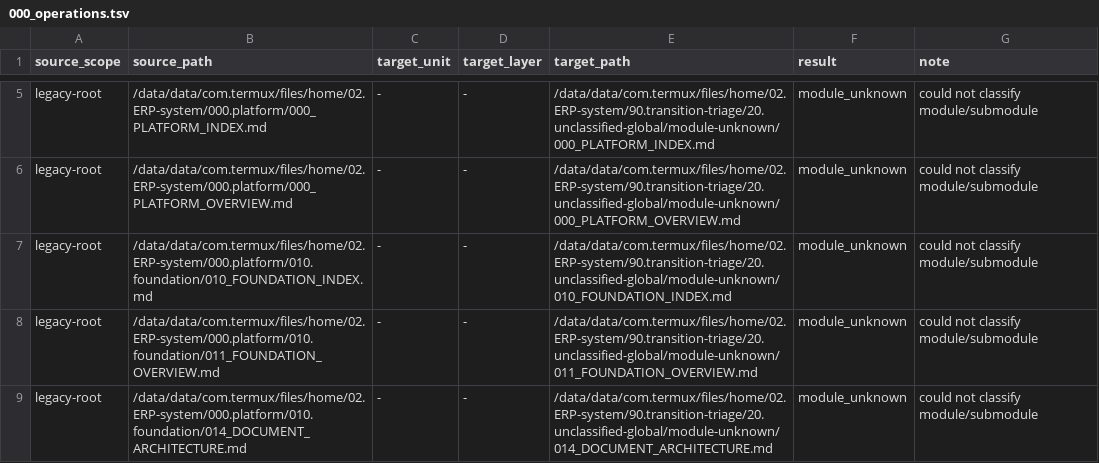
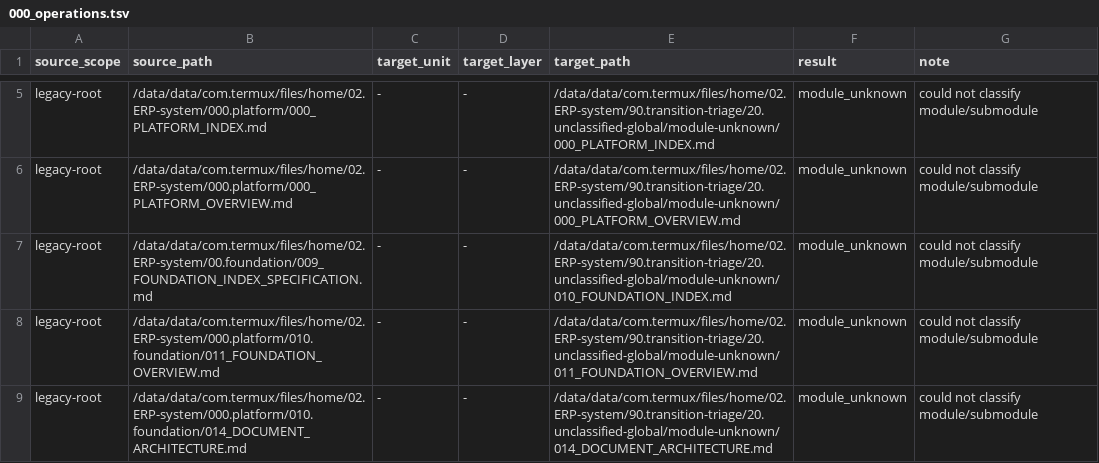
Before and after one commit to lsassetmng-art/02.ERP-system, a TSV file: 00.foundation/090_design_payload_distribution_20260422_182656/000_operations.tsv, drawn as a sheet; only a part is shown, gaps mark what is left out.

Commit message:
docs(erp): integrate foundation index specification

```diff
--- a/00.foundation/090_design_payload_distribution_20260422_182656/000_operations.tsv
+++ b/00.foundation/090_design_payload_distribution_20260422_182656/000_operations.tsv
@@ -6,3 +6,3 @@ legacy-root	/data/data/com.termux/files/home/02.ERP-system/000.platform/000_PLAT
 legacy-root	/data/data/com.termux/files/home/02.ERP-system/000.platform/000_PLATFORM_OVERVIEW.md	-	-	/data/data/com.termux/files/home/02.ERP-system/90.transition-triage/20.unclassified-global/module-unknown/000_PLATFORM_OVERVIEW.md	module_unknown	could not classify module/submodule
-legacy-root	/data/data/com.termux/files/home/02.ERP-system/000.platform/010.foundation/010_FOUNDATION_INDEX.md	-	-	/data/data/com.termux/files/home/02.ERP-system/90.transition-triage/20.unclassified-global/module-unknown/010_FOUNDATION_INDEX.md	module_unknown	could not classify module/submodule
+legacy-root	/data/data/com.termux/files/home/02.ERP-system/00.foundation/009_FOUNDATION_INDEX_SPECIFICATION.md	-	-	/data/data/com.termux/files/home/02.ERP-system/90.transition-triage/20.unclassified-global/module-unknown/010_FOUNDATION_INDEX.md	module_unknown	could not classify module/submodule
 legacy-root	/data/data/com.termux/files/home/02.ERP-system/000.platform/010.foundation/011_FOUNDATION_OVERVIEW.md	-	-	/data/data/com.termux/files/home/02.ERP-system/90.transition-triage/20.unclassified-global/module-unknown/011_FOUNDATION_OVERVIEW.md	module_unknown	could not classify module/submodule
```
Also changed, not shown: 1 other file.
